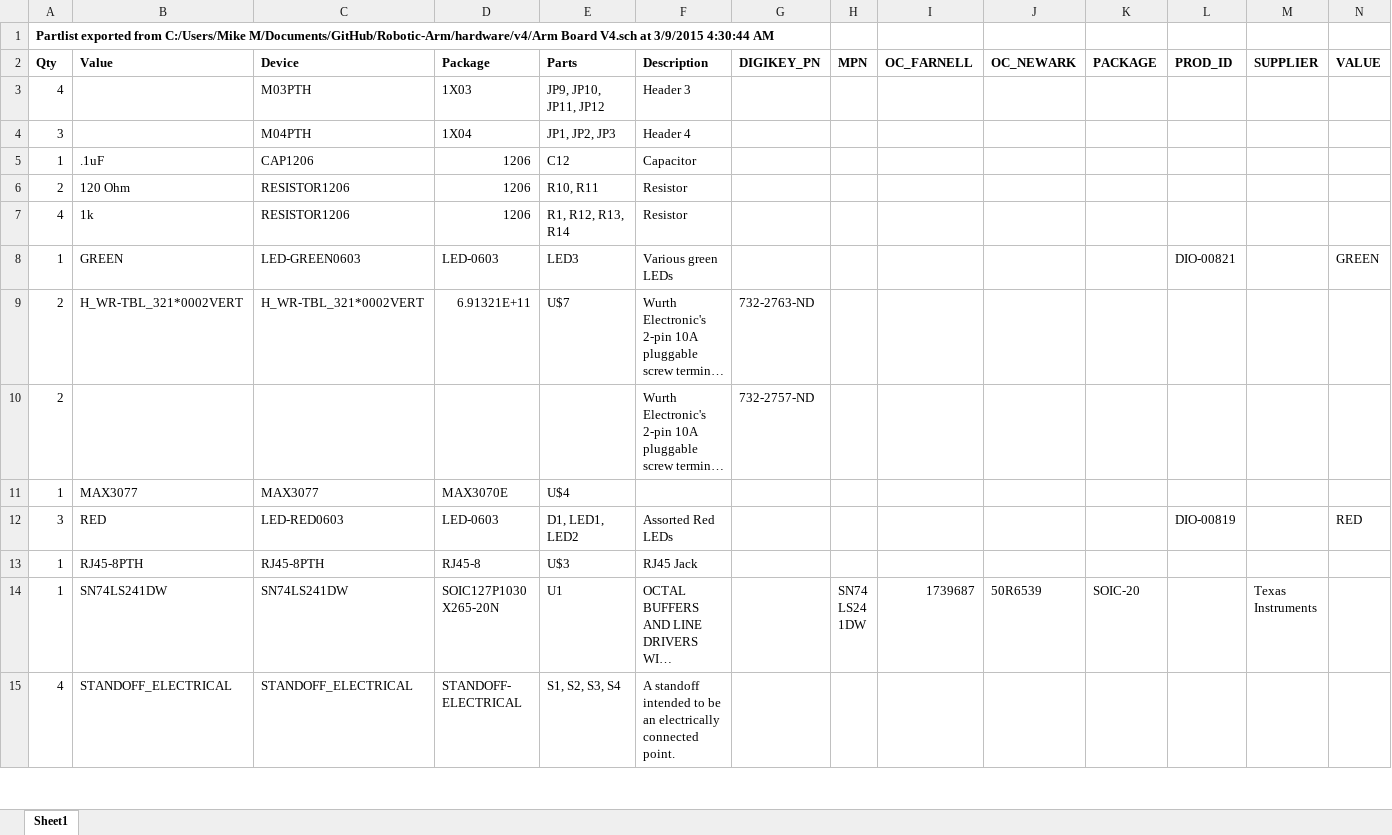
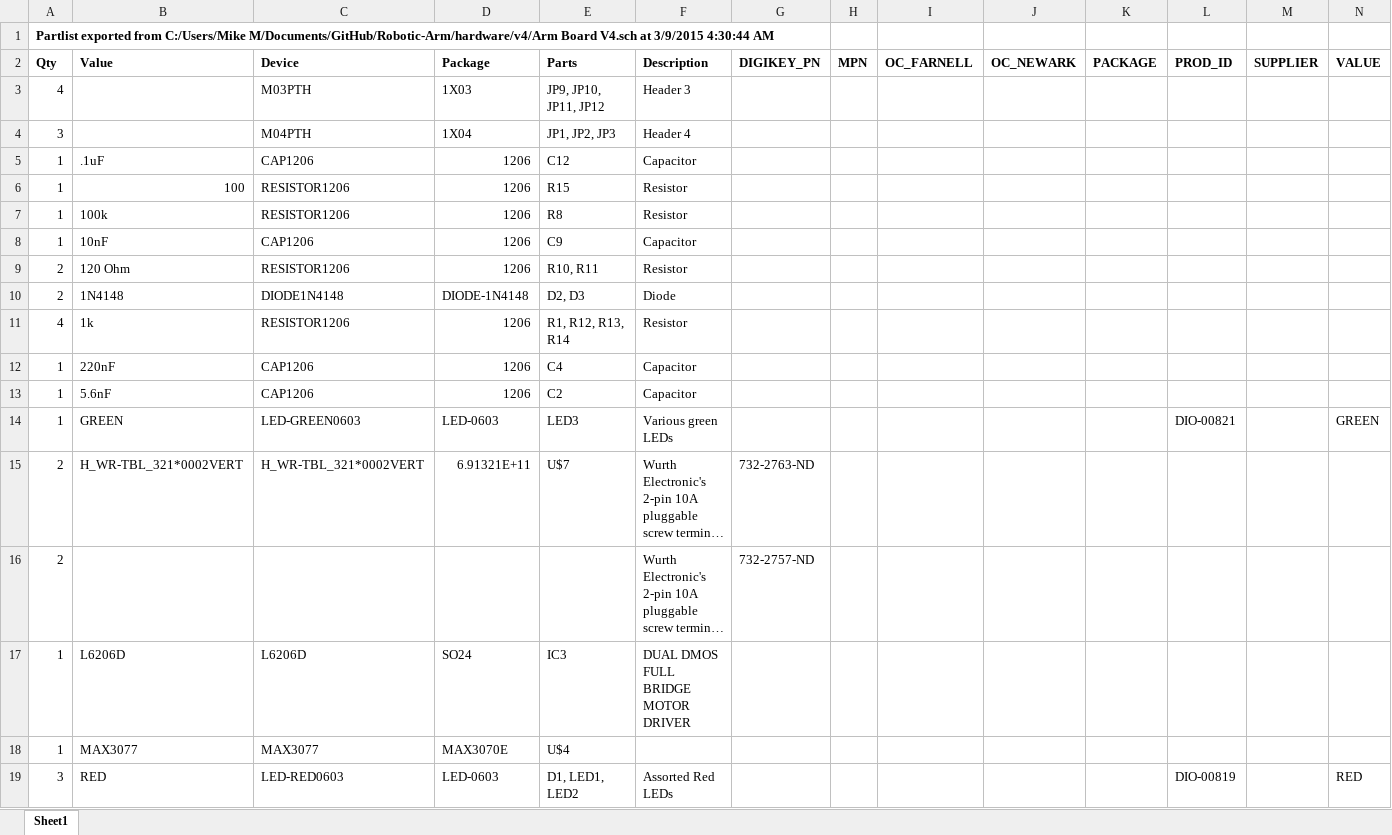
Before and after one commit to AlanXueCN/Deprecated-Robotic-Arm, an Excel workbook: hardware/v4/Robotic Arm V4 BOM.xlsx, sheet Sheet1, drawn as a sheet; only a part is shown; the shorter side is filled out with more unchanged rows; long unchanged cells end in …; values as stored, in another font and other column widths than the file's, no borders; the diff names each change by its address in the sheet, - before the commit and + after, or states it on an @@ line.

Commit message:
update bom

```diff
--- a/hardware/v4/Robotic Arm V4 BOM.xlsx (sheet Sheet1)
+++ b/hardware/v4/Robotic Arm V4 BOM.xlsx (sheet Sheet1)
+row 6: 1 | 100 | RESISTOR1206 | 1206 | R15 | Resistor
+row 7: 1 | 100k | RESISTOR1206 | 1206 | R8 | Resistor
+row 8: 1 | 10nF | CAP1206 | 1206 | C9 | Capacitor
+row 10: 2 | 1N4148 | DIODE1N4148 | DIODE-1N4148 | D2, D3 | Diode
+row 12: 1 | 220nF | CAP1206 | 1206 | C4 | Capacitor
+row 13: 1 | 5.6nF | CAP1206 | 1206 | C2 | Capacitor
+row 17: 1 | L6206D | L6206D | SO24 | IC3 | DUAL DMOS FULL BRIDGE MOTOR DRIVER
```
